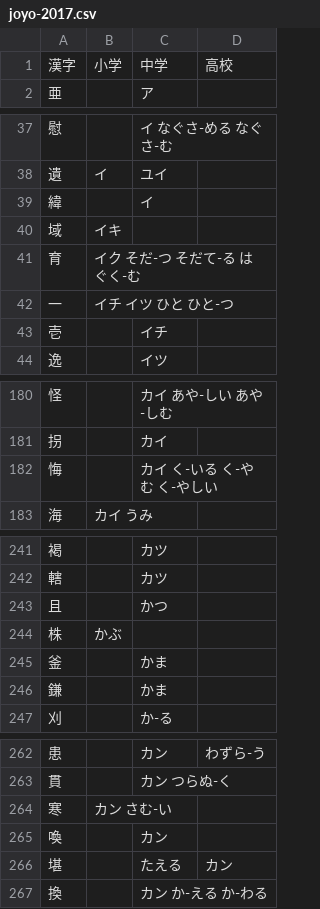
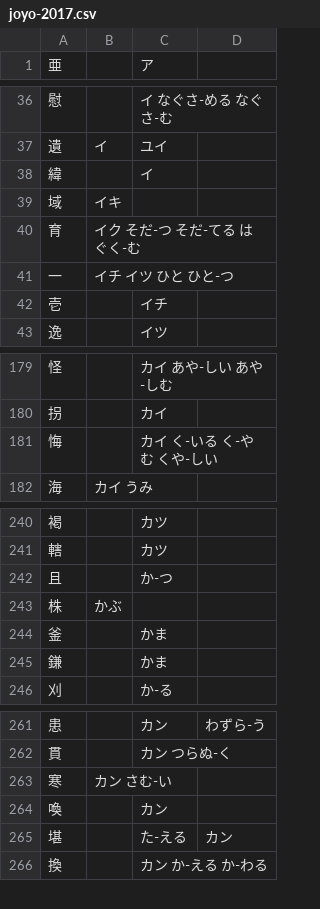
Before and after one commit to marmooo/onkun, a CSV file: data/joyo-2017.csv, drawn as a sheet; only a part is shown, gaps mark what is left out; the diff covers the shown part only.

Commit message:
fix

```diff
--- a/data/joyo-2017.csv
+++ b/data/joyo-2017.csv
@@ -1,2 +1 @@
-漢字,小学,中学,高校
 亜,,ア,
@@ -40,3 +39,3 @@
 域,イキ,,
-育,イク そだ-つ そだて-る はぐく-む,,
+育,イク そだ-つ そだ-てる はぐく-む,,
 一,イチ イツ ひと ひと-つ,,
@@ -181,3 +180,3 @@
 拐,,カイ,
-悔,,カイ く-いる く-やむ く-やしい,
+悔,,カイ く-いる く-やむ くや-しい,
 海,カイ うみ,,
@@ -242,3 +241,3 @@
 轄,,カツ,
-且,,かつ,
+且,,か-つ,
 株,かぶ,,
@@ -265,3 +264,3 @@
 喚,,カン,
-堪,,たえる,カン
+堪,,た-える,カン
 換,,カン か-える か-わる,
```
Also changed, not shown: 33 edited cells elsewhere in this file.
